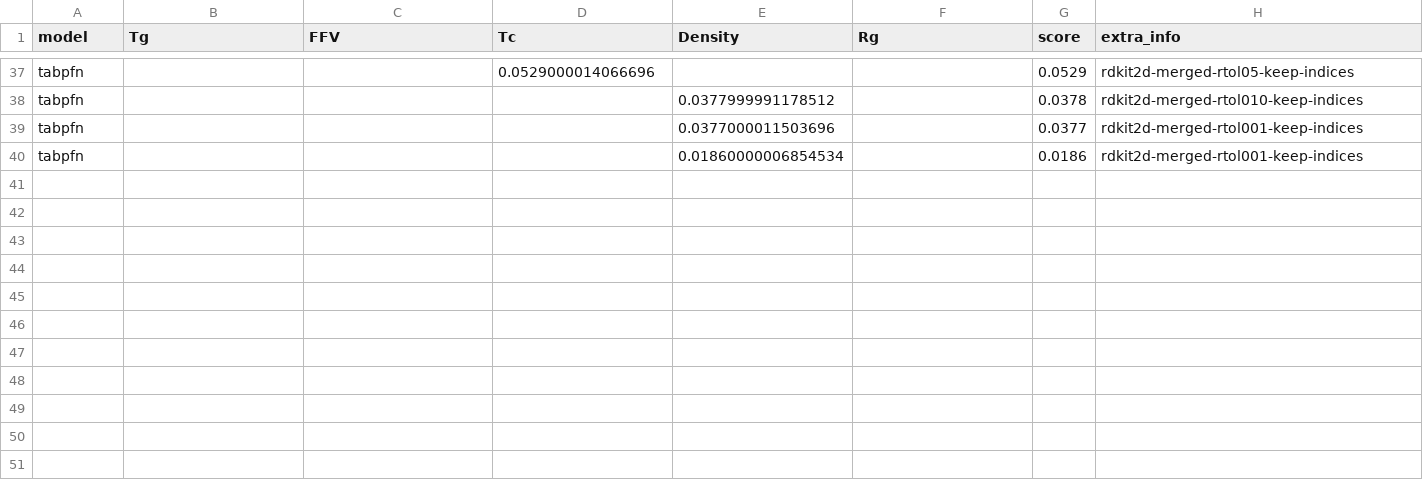
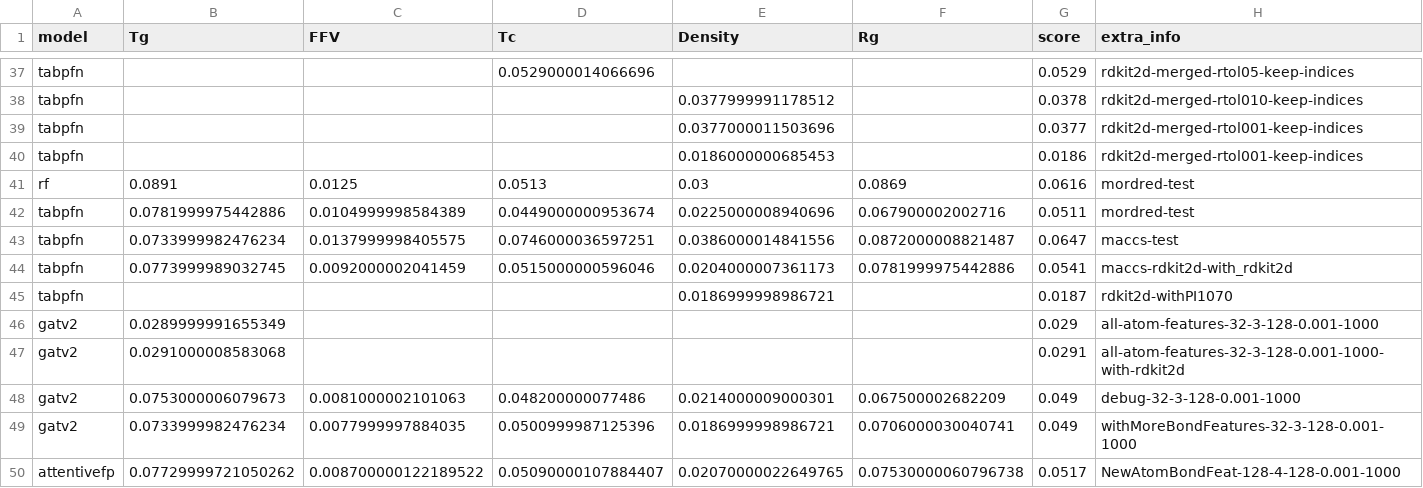
Before and after one commit to fate1997/polymon, a CSV file: performance.csv, drawn as a sheet; only a part is shown, gaps mark what is left out.

```diff
--- a/performance.csv
+++ b/performance.csv
@@ -39,2 +39,12 @@ tabpfn,,,,0.0377999991178512,,0.0378,rdkit2d-merged-rtol010-keep-indices
 tabpfn,,,,0.0377000011503696,,0.0377,rdkit2d-merged-rtol001-keep-indices
-tabpfn,,,,0.01860000006854534,,0.0186,rdkit2d-merged-rtol001-keep-indices
+tabpfn,,,,0.0186000000685453,,0.0186,rdkit2d-merged-rtol001-keep-indices
+rf,0.0891,0.0125,0.0513,0.03,0.0869,0.0616,mordred-test
+tabpfn,0.0781999975442886,0.0104999998584389,0.0449000000953674,0.0225000008940696,0.067900002002716,0.0511,mordred-test
+tabpfn,0.0733999982476234,0.0137999998405575,0.0746000036597251,0.0386000014841556,0.0872000008821487,0.0647,maccs-test
+tabpfn,0.0773999989032745,0.0092000002041459,0.0515000000596046,0.0204000007361173,0.0781999975442886,0.0541,maccs-rdkit2d-with_rdkit2d
+tabpfn,,,,0.0186999998986721,,0.0187,rdkit2d-withPI1070
+gatv2,0.0289999991655349,,,,,0.029,all-atom-features-32-3-128-0.001-1000
+gatv2,0.0291000008583068,,,,,0.0291,all-atom-features-32-3-128-0.001-1000-with-rdkit2d
+gatv2,0.0753000006079673,0.0081000002101063,0.048200000077486,0.0214000009000301,0.067500002682209,0.049,debug-32-3-128-0.001-1000
+gatv2,0.0733999982476234,0.0077999997884035,0.0500999987125396,0.0186999998986721,0.0706000030040741,0.049,withMoreBondFeatures-32-3-128-0.001-1000
+attentivefp,0.07729999721050262,0.008700000122189522,0.05090000107884407,0.02070000022649765,0.07530000060796738,0.0517,NewAtomBondFeat-128-4-128-0.001-1000
```
Also changed, not shown: 1 other file.
